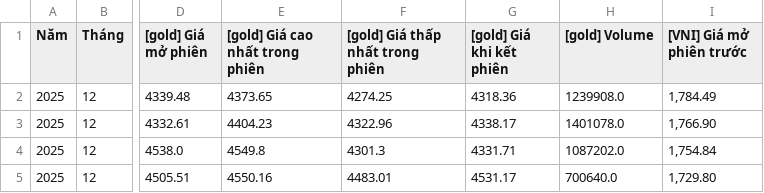
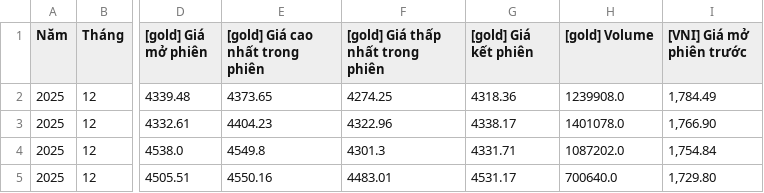
Before and after one commit to AlanRexcop/Data-Visualize-Final, a CSV file: source/data/Tỷ giá hối đoái/TiGiaHoiDoai.csv, drawn as a sheet; only a part is shown, gaps mark what is left out; the diff names each change by its address in the sheet, - before the commit and + after, or states it on an @@ line.

Commit message:
syntax highlight and Huy data fix

```diff
--- a/source/data/Tỷ giá hối đoái/TiGiaHoiDoai.csv
+++ b/source/data/Tỷ giá hối đoái/TiGiaHoiDoai.csv
-G1: [gold] Giá khi kết phiên
+G1: [gold] Giá kết phiên
```
Also changed, not shown: 8 other files.
